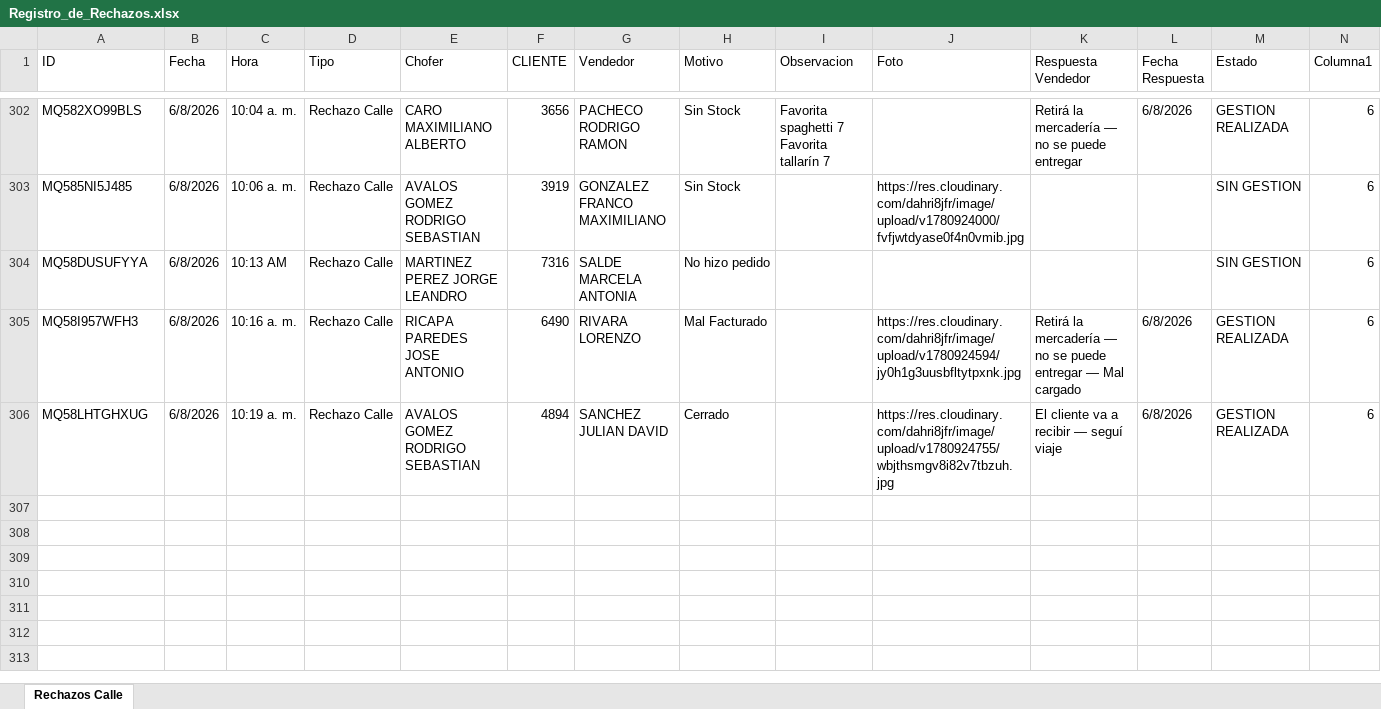
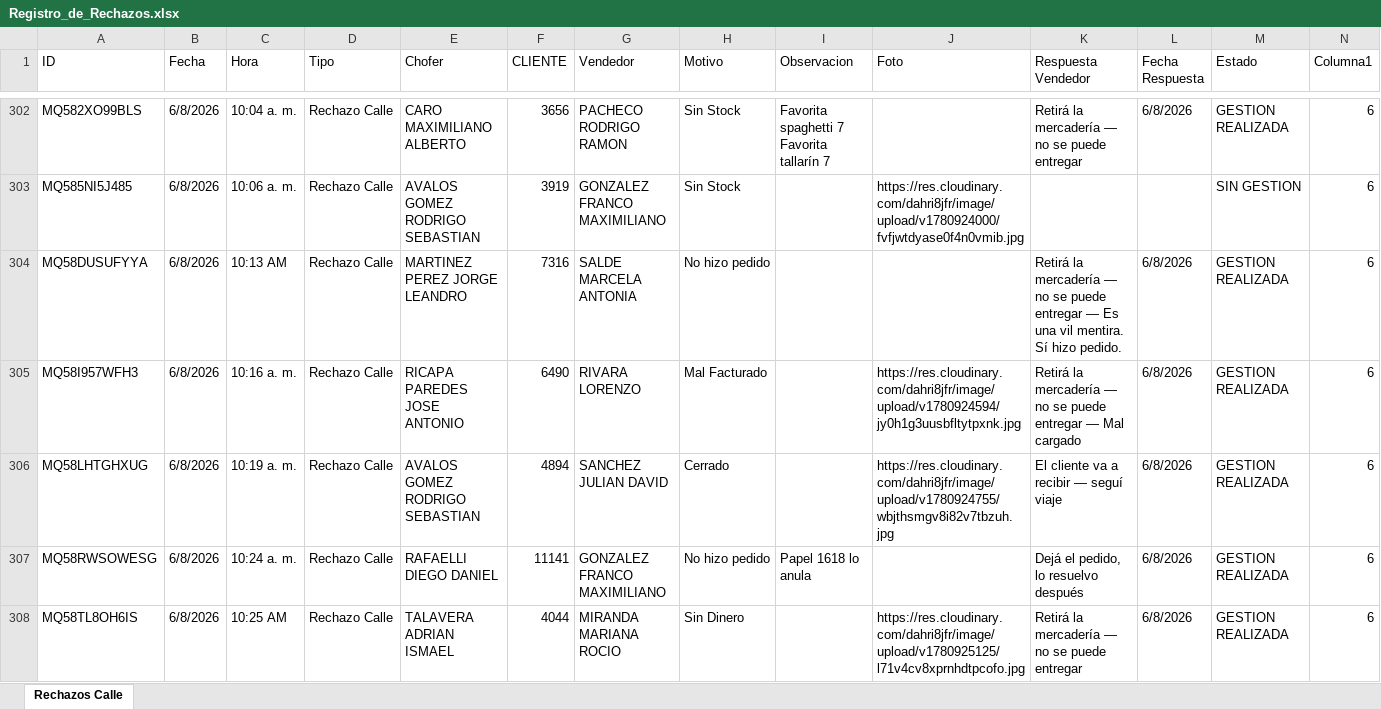
Before and after one commit to Nodus-app/sistema-operativo-nodus, an Excel workbook: data/Registro_de_Rechazos.xlsx, sheet Rechazos Calle, drawn as a sheet; only a part is shown, gaps mark what is left out; values as stored, in another font and other column widths than the file's, no cell formats; table styles not drawn; the diff covers the shown part only; the diff names each change by its address in the sheet, - before the commit and + after, or states it on an @@ line.

Commit message:
Add files via upload

```diff
--- a/data/Registro_de_Rechazos.xlsx (sheet Rechazos Calle)
+++ b/data/Registro_de_Rechazos.xlsx (sheet Rechazos Calle)
-K304 (Respuesta Vendedor): (empty)
+K304 (Respuesta Vendedor): Retirá la mercadería — no se puede entregar — Es una vil mentira. Sí hizo pedido.
-L304 (Fecha Respuesta): (empty)
+L304 (Fecha Respuesta): 6/8/2026
-M304 (Estado): SIN GESTION
+M304 (Estado): GESTION REALIZADA
+row 307: MQ58RWSOWESG | 6/8/2026 | 10:24 a. m. | Rechazo Calle | RAFAELLI DIEGO DANIEL | 11141 | GONZALEZ FRANCO MAXIMILIANO | No hizo pedido | Papel 1618 lo anula |  | Dejá el pedido, lo resuelvo después | 6/8/2026 | GESTION REALIZADA | 6
+row 308: MQ58TL8OH6IS | 6/8/2026 | 10:25 AM | Rechazo Calle | TALAVERA ADRIAN ISMAEL | 4044 | MIRANDA MARIANA ROCIO | Sin Dinero |  | https://res.cloudinary.com/dahri8jfr/image/upload/v1780925125/l71v4cv8xprnhdtpcofo.jpg | Retirá la mercadería — no se puede entregar | 6/8/2026 | GESTION REALIZADA | 6
```
Also changed, not shown: 137 added rows elsewhere in this sheet, cell formats, data/cartones.xlsx.
